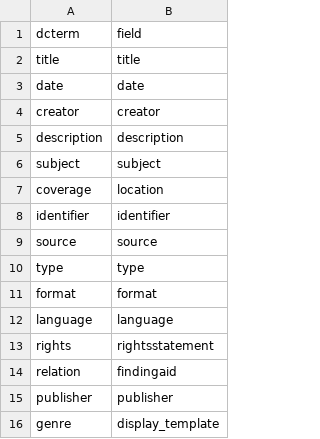
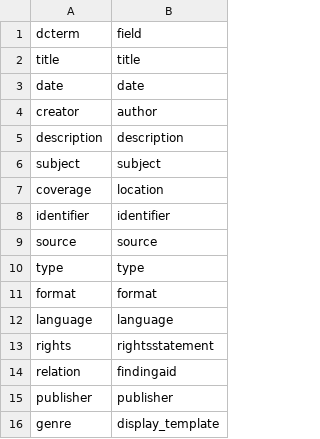
Before and after one commit to uidaholib/documents-digital-collections-template, a CSV file: _data/config-search-index.csv, drawn as a sheet.

```diff
--- a/_data/config-search-index.csv
+++ b/_data/config-search-index.csv
@@ -3,3 +3,3 @@ title,title
 date,date
-creator,creator
+creator,author
 description,description
```
Also changed, not shown: _data/config-metadata.csv, 2 other files.
